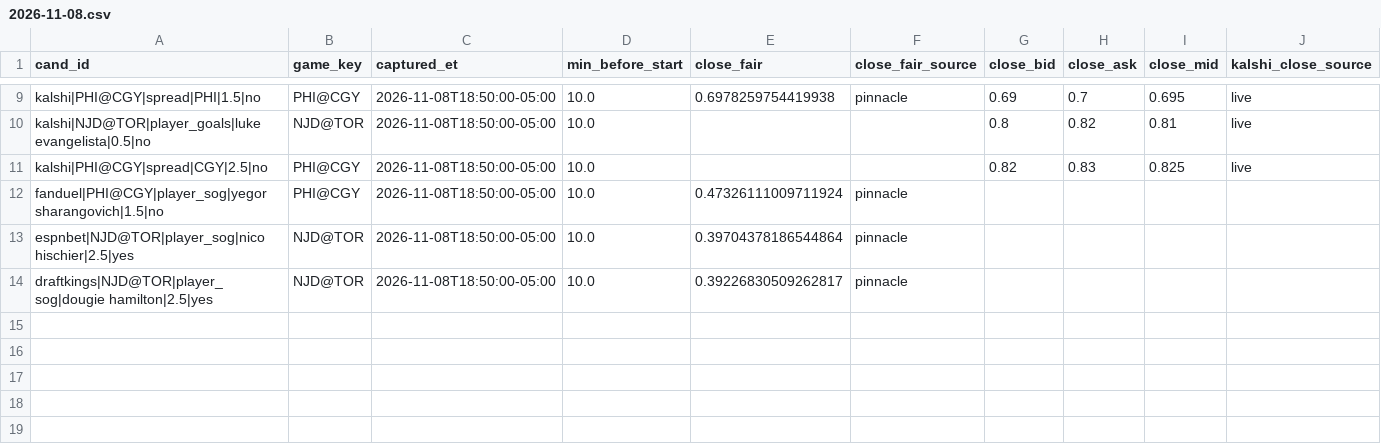
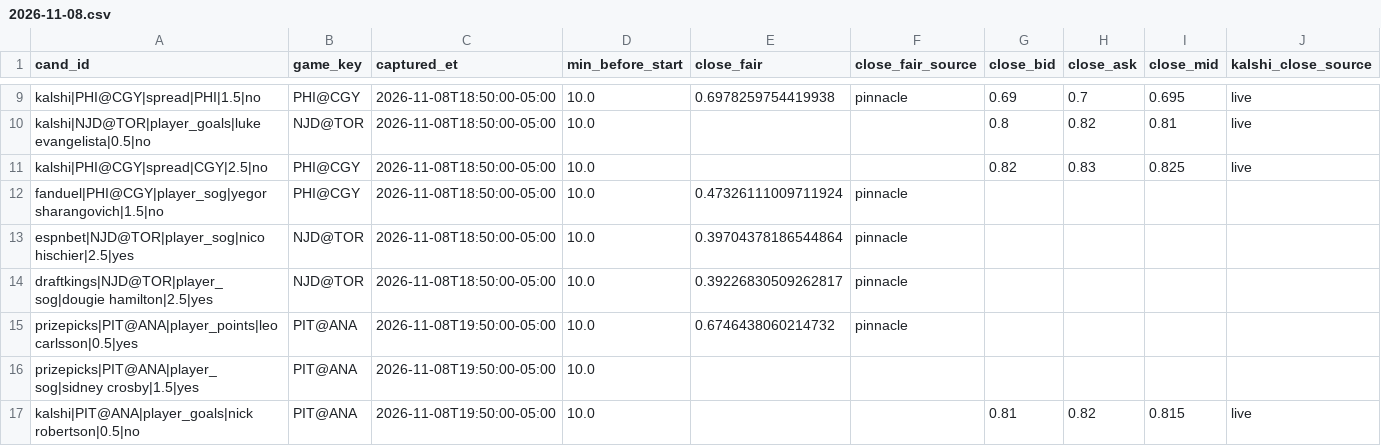
Before and after one commit to qtc8m722n9-dot/nhl-bettings-pipeline, a CSV file: data/closing/2026-11-08.csv, drawn as a sheet; only a part is shown, gaps mark what is left out; the diff names each change by its address in the sheet, - before the commit and + after, or states it on an @@ line.

```diff
--- a/data/closing/2026-11-08.csv
+++ b/data/closing/2026-11-08.csv
+row 15: prizepicks|PIT@ANA|player_points|leo carlsson|0.5|yes | PIT@ANA | 2026-11-08T19:50:00-05:00 | 10.0 | 0.6746438060214732 | pinnacle
+row 16: prizepicks|PIT@ANA|player_sog|sidney crosby|1.5|yes | PIT@ANA | 2026-11-08T19:50:00-05:00 | 10.0
+row 17: kalshi|PIT@ANA|player_goals|nick robertson|0.5|no | PIT@ANA | 2026-11-08T19:50:00-05:00 | 10.0 |  |  | 0.81 | 0.82 | 0.815 | live
```
